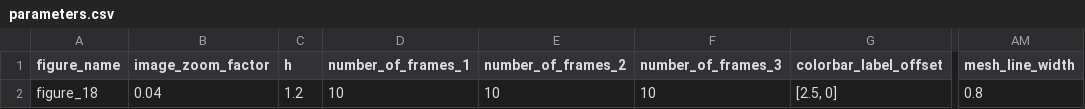
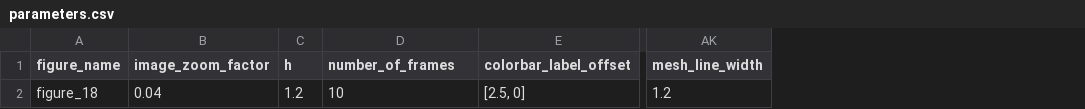
Before and after one commit to mcastel1/paper_ale, a CSV file: figures/figure_18/parameters.csv, drawn as a sheet; only a part is shown, gaps mark what is left out; removed rows and columns are numbered as before the commit, all else as after; the diff names each change by its address in the sheet, - before the commit and + after, or states it on an @@ line.

```diff
--- a/figures/figure_18/parameters.csv
+++ b/figures/figure_18/parameters.csv
-column E (number_of_frames_2), row 2: 10
-column F (number_of_frames_3), row 2: 10
-D1: number_of_frames_1
+D1: number_of_frames
-AK2 (mesh_line_width): 0.8
+AK2 (mesh_line_width): 1.2
```
Also changed, not shown: 5 other files.
